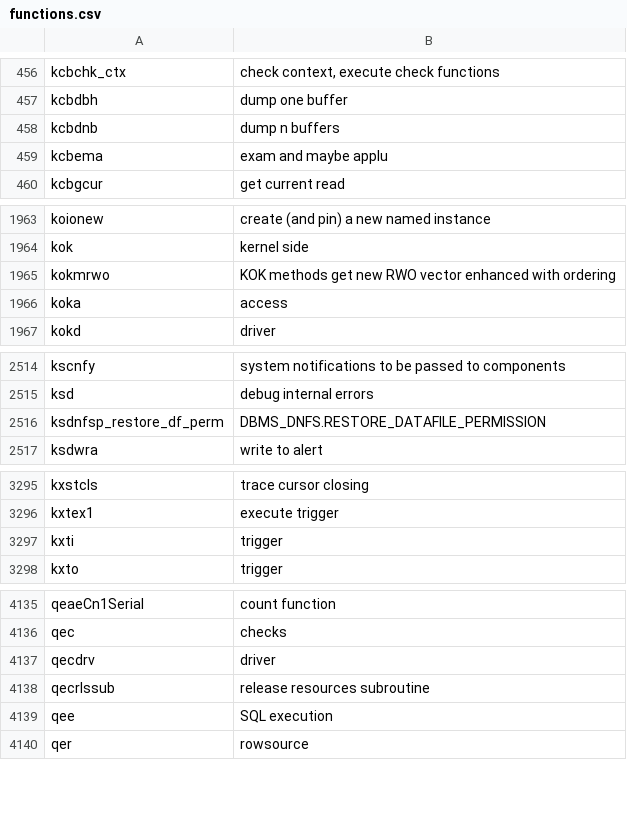
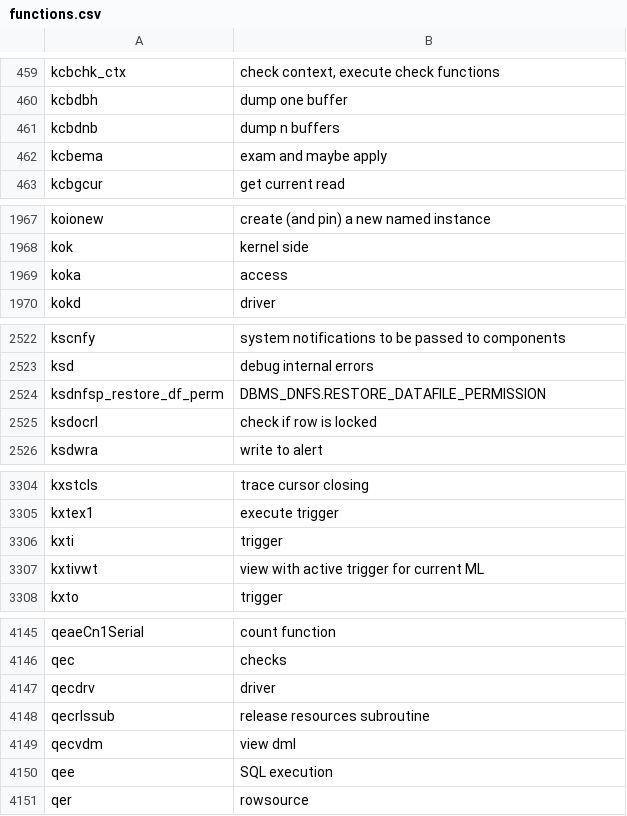
Before and after one commit to skoehler-soocs/ora_db_func_anno, a CSV file: functions.csv, drawn as a sheet; only a part is shown, gaps mark what is left out; the diff covers the shown part only.

```diff
--- a/functions.csv
+++ b/functions.csv
@@ -458,3 +461,3 @@ kcbdbh|dump one buffer
 kcbdnb|dump n buffers
-kcbema|exam and maybe applu
+kcbema|exam and maybe apply
 kcbgcur|get current read
@@ -1964,3 +1968,2 @@ koionew|create (and pin) a new named instance
 kok|kernel side
-kokmrwo|KOK methods get new RWO vector enhanced with ordering
 koka|access
@@ -2516,2 +2524,3 @@ ksd|debug internal errors
 ksdnfsp_restore_df_perm|DBMS_DNFS.RESTORE_DATAFILE_PERMISSION
+ksdocrl|check if row is locked
 ksdwra|write to alert
@@ -3297,2 +3306,3 @@ kxtex1|execute trigger
 kxti|trigger
+kxtivwt|view with active trigger for current ML
 kxto|trigger
@@ -4138,2 +4148,3 @@ qecdrv|driver
 qecrlssub|release resources subroutine
+qecvdm|view dml
 qee|SQL execution
```
Also changed, not shown: 11 added rows and 1 edited cell elsewhere in this file.
